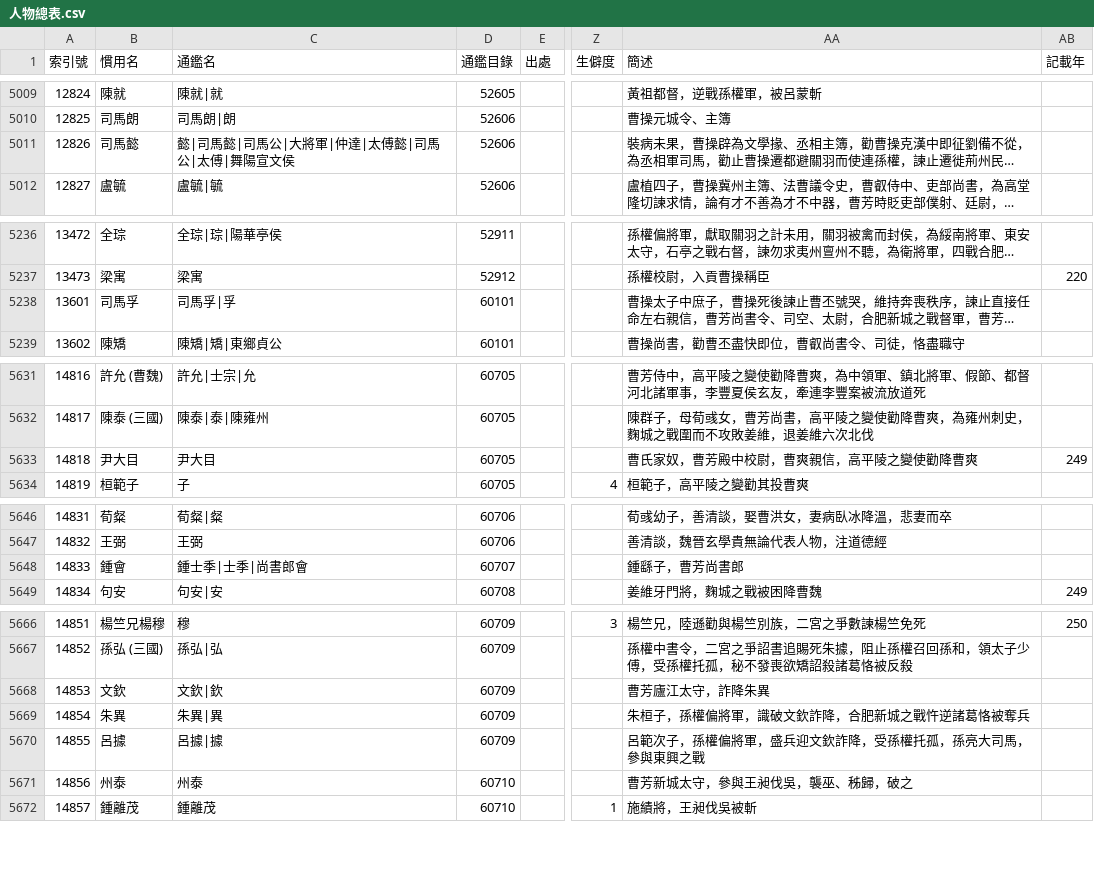
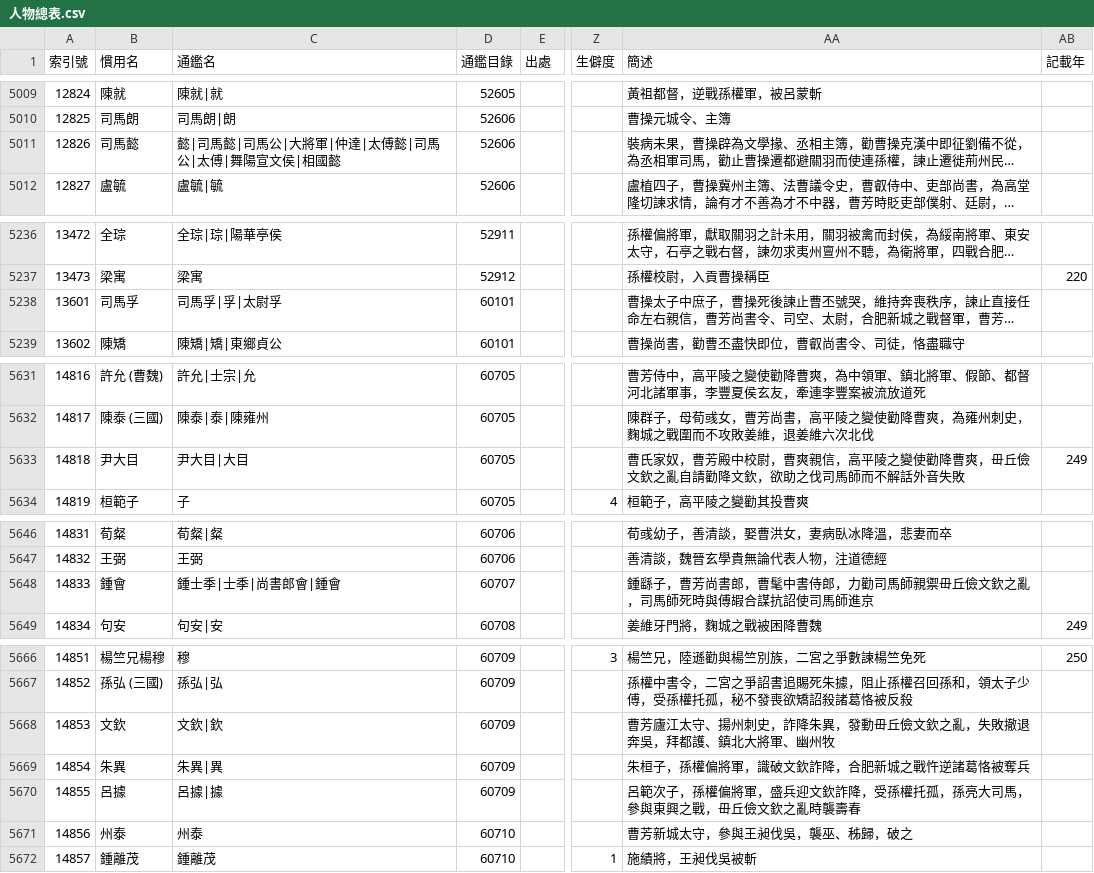
Before and after one commit to gintian/zizhitongjian, a CSV file: 1_主要數據/人物總表.csv, drawn as a sheet; only a part is shown, gaps mark what is left out; long unchanged cells end in …; the diff covers the shown part only; the diff names each change by its address in the sheet, - before the commit and + after, or states it on an @@ line.

```diff
--- a/1_主要數據/人物總表.csv
+++ b/1_主要數據/人物總表.csv
-C5011 (通鑑名): 懿|司馬懿|司馬公|大將軍|仲達|太傅懿|司馬公|太傅|舞陽宣文侯
+C5011 (通鑑名): 懿|司馬懿|司馬公|大將軍|仲達|太傅懿|司馬公|太傅|舞陽宣文侯|相國懿
-C5238 (通鑑名): 司馬孚|孚
+C5238 (通鑑名): 司馬孚|孚|太尉孚
-C5633 (通鑑名): 尹大目
+C5633 (通鑑名): 尹大目|大目
-AA5633 (簡述): 曹氏家奴，曹芳殿中校尉，曹爽親信，高平陵之變使勸降曹爽
+AA5633 (簡述): 曹氏家奴，曹芳殿中校尉，曹爽親信，高平陵之變使勸降曹爽，毌丘儉文欽之亂自請勸降文欽，欲助之伐司馬師而不解話外音失敗
-C5648 (通鑑名): 鍾士季|士季|尚書郎會
+C5648 (通鑑名): 鍾士季|士季|尚書郎會|鍾會
-AA5648 (簡述): 鍾繇子，曹芳尚書郎
+AA5648 (簡述): 鍾繇子，曹芳尚書郎，曹髦中書侍郎，力勸司馬師親禦毌丘儉文欽之亂，司馬師死時與傅嘏合謀抗詔使司馬師進京
-AA5668 (簡述): 曹芳廬江太守，詐降朱異
+AA5668 (簡述): 曹芳廬江太守、揚州刺史，詐降朱異，發動毌丘儉文欽之亂，失敗撤退奔吳，拜都護、鎮北大將軍、幽州牧
-AA5670 (簡述): 呂範次子，孫權偏將軍，盛兵迎文欽詐降，受孫權托孤，孫亮大司馬，參與東興之戰
+AA5670 (簡述): 呂範次子，孫權偏將軍，盛兵迎文欽詐降，受孫權托孤，孫亮大司馬，參與東興之戰，毌丘儉文欽之亂時襲壽春
```
Also changed, not shown: 11 added rows, 1 removed row, 17 edited cells and row numbers in column A elsewhere in this file, 1_主要數據/通鑑目錄.csv, 4 other files.
